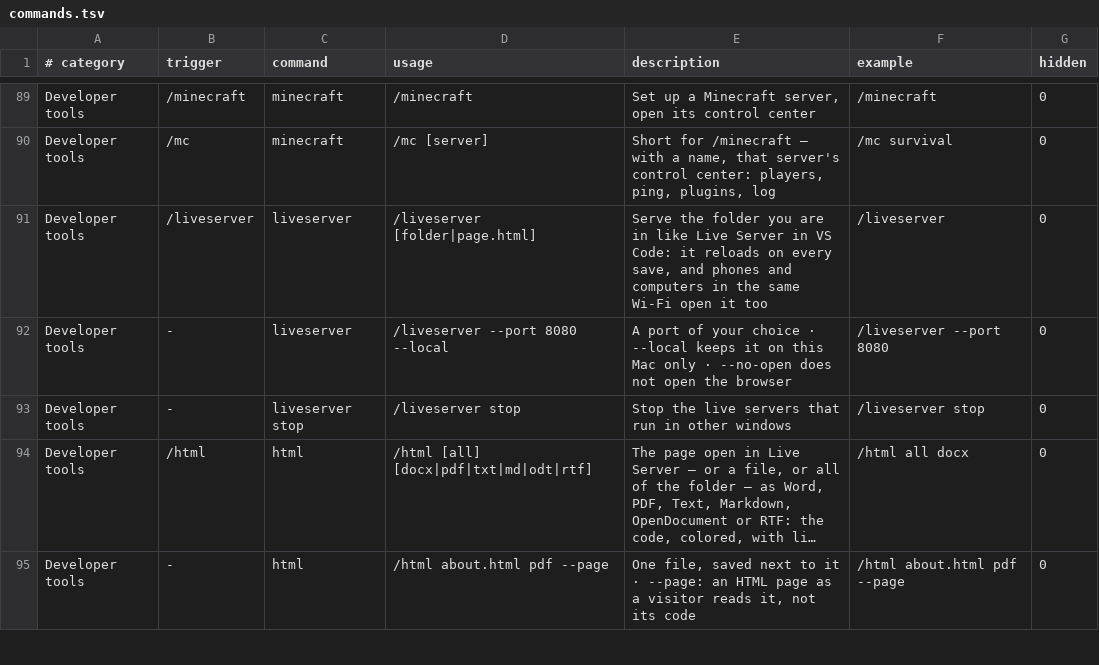
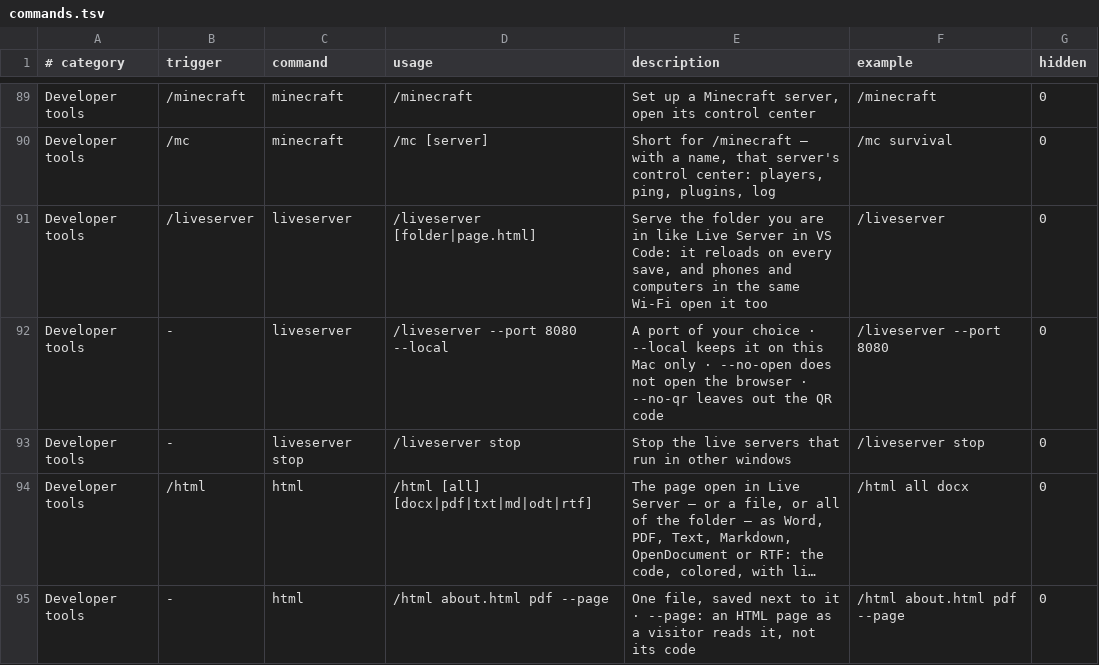
Before and after one commit to Fanxy13/homebrew-lotus, a TSV file: data/commands.tsv, drawn as a sheet; only a part is shown, gaps mark what is left out; long unchanged cells end in ….

```diff
--- a/data/commands.tsv
+++ b/data/commands.tsv
@@ -91,3 +91,3 @@ Developer tools	/mc	minecraft	/mc [server]	Short for /minecraft – with a name,
 Developer tools	/liveserver	liveserver	/liveserver [folder|page.html]	Serve the folder you are in like Live Server in VS Code: it reloads on every save, and phones and computers in the same Wi-Fi open it too	/liveserver	0
-Developer tools	-	liveserver	/liveserver --port 8080 --local	A port of your choice · --local keeps it on this Mac only · --no-open does not open the browser	/liveserver --port 8080	0
+Developer tools	-	liveserver	/liveserver --port 8080 --local	A port of your choice · --local keeps it on this Mac only · --no-open does not open the browser · --no-qr leaves out the QR code	/liveserver --port 8080	0
 Developer tools	-	liveserver stop	/liveserver stop	Stop the live servers that run in other windows	/liveserver stop	0
```
Also changed, not shown: data/pets/lotus.tsv, 7 other files.
